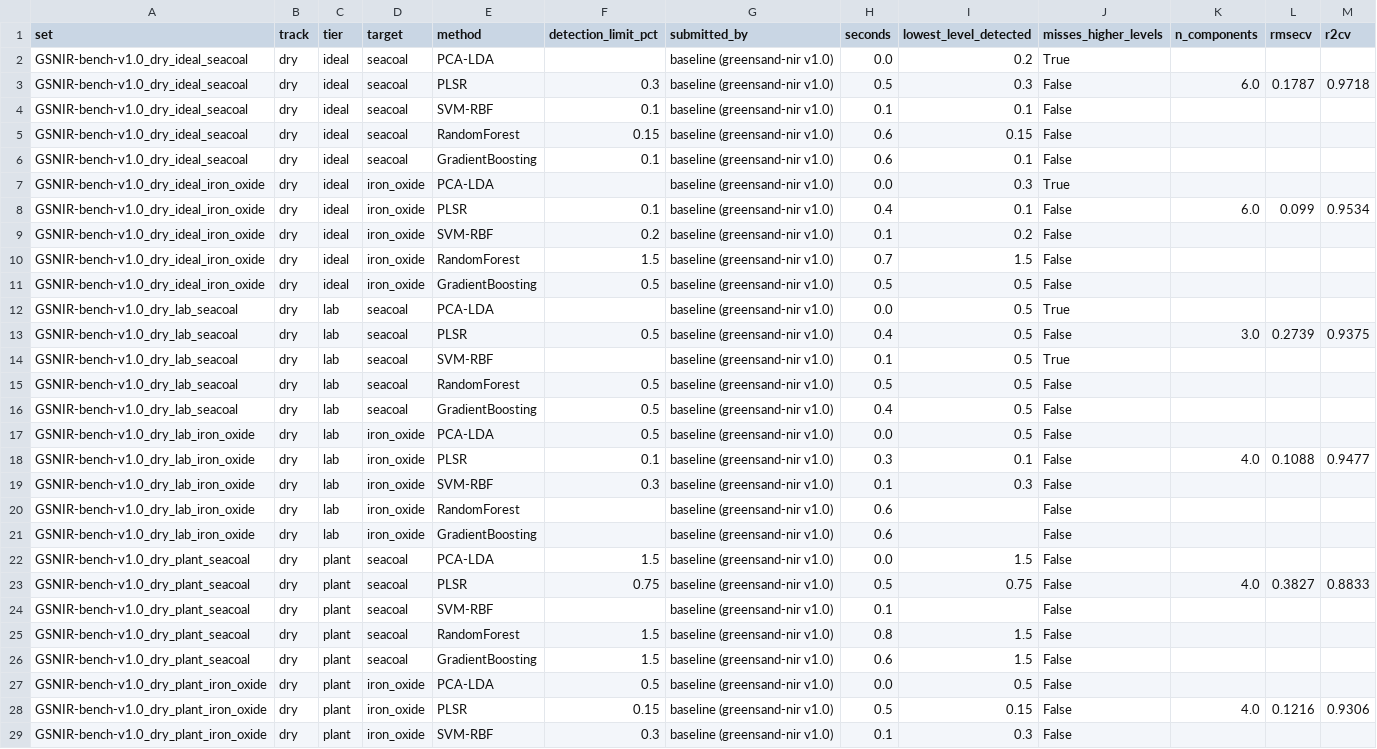
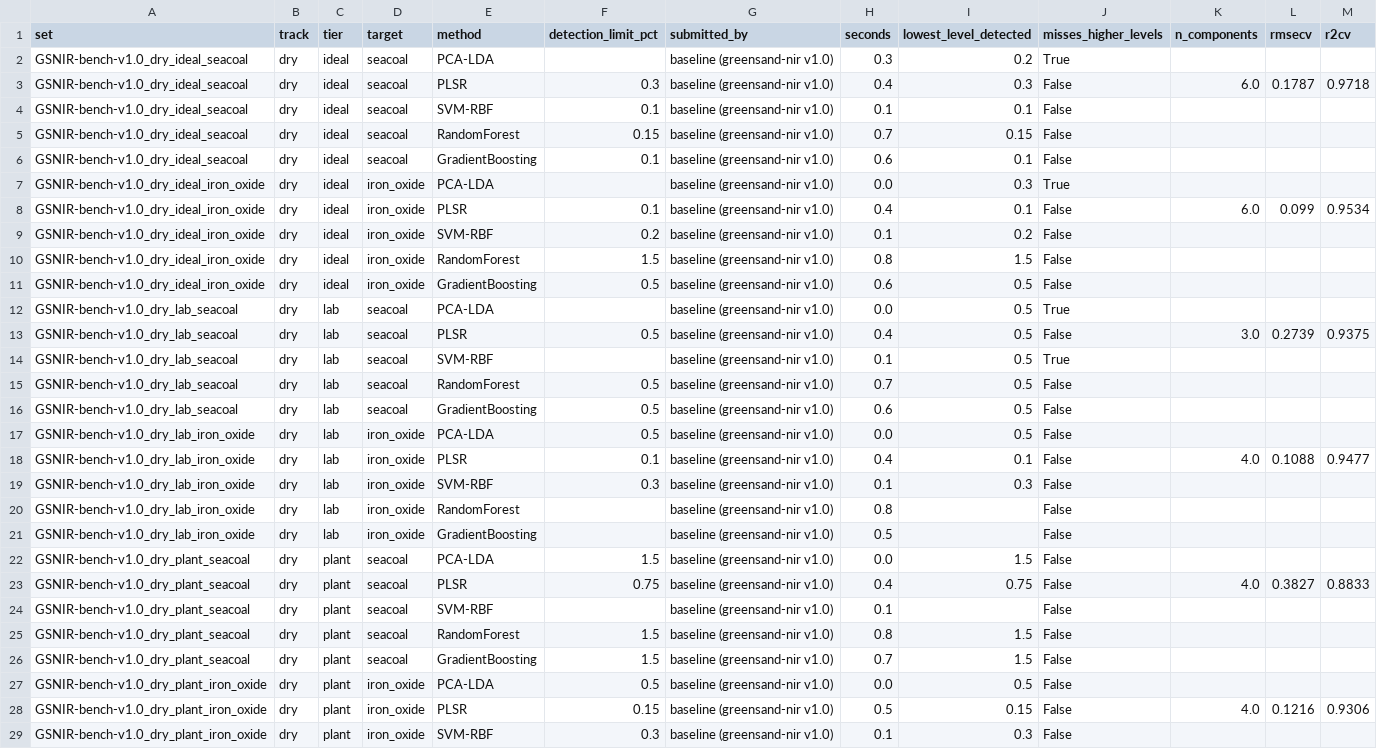
Before and after one commit to mauricekuubata/greensand-nir, a CSV file: benchmark/leaderboard.csv, drawn as a sheet; only a part is shown; the diff covers the shown part only.

```diff
--- a/benchmark/leaderboard.csv
+++ b/benchmark/leaderboard.csv
@@ -1,6 +1,6 @@
 set,track,tier,target,method,detection_limit_pct,submitted_by,seconds,lowest_level_detected,misses_higher_levels,n_components,rmsecv,r2cv
-GSNIR-bench-v1.0_dry_ideal_seacoal,dry,ideal,seacoal,PCA-LDA,,baseline (greensand-nir v1.0),0.0,0.2,True,,,
-GSNIR-bench-v1.0_dry_ideal_seacoal,dry,ideal,seacoal,PLSR,0.3,baseline (greensand-nir v1.0),0.5,0.3,False,6.0,0.1787,0.9718
+GSNIR-bench-v1.0_dry_ideal_seacoal,dry,ideal,seacoal,PCA-LDA,,baseline (greensand-nir v1.0),0.3,0.2,True,,,
+GSNIR-bench-v1.0_dry_ideal_seacoal,dry,ideal,seacoal,PLSR,0.3,baseline (greensand-nir v1.0),0.4,0.3,False,6.0,0.1787,0.9718
 GSNIR-bench-v1.0_dry_ideal_seacoal,dry,ideal,seacoal,SVM-RBF,0.1,baseline (greensand-nir v1.0),0.1,0.1,False,,,
-GSNIR-bench-v1.0_dry_ideal_seacoal,dry,ideal,seacoal,RandomForest,0.15,baseline (greensand-nir v1.0),0.6,0.15,False,,,
+GSNIR-bench-v1.0_dry_ideal_seacoal,dry,ideal,seacoal,RandomForest,0.15,baseline (greensand-nir v1.0),0.7,0.15,False,,,
 GSNIR-bench-v1.0_dry_ideal_seacoal,dry,ideal,seacoal,GradientBoosting,0.1,baseline (greensand-nir v1.0),0.6,0.1,False,,,
@@ -9,4 +9,4 @@ GSNIR-bench-v1.0_dry_ideal_iron_oxide,dry,ideal,iron_oxide,PLSR,0.1,baseline (gr
 GSNIR-bench-v1.0_dry_ideal_iron_oxide,dry,ideal,iron_oxide,SVM-RBF,0.2,baseline (greensand-nir v1.0),0.1,0.2,False,,,
-GSNIR-bench-v1.0_dry_ideal_iron_oxide,dry,ideal,iron_oxide,RandomForest,1.5,baseline (greensand-nir v1.0),0.7,1.5,False,,,
-GSNIR-bench-v1.0_dry_ideal_iron_oxide,dry,ideal,iron_oxide,GradientBoosting,0.5,baseline (greensand-nir v1.0),0.5,0.5,False,,,
+GSNIR-bench-v1.0_dry_ideal_iron_oxide,dry,ideal,iron_oxide,RandomForest,1.5,baseline (greensand-nir v1.0),0.8,1.5,False,,,
+GSNIR-bench-v1.0_dry_ideal_iron_oxide,dry,ideal,iron_oxide,GradientBoosting,0.5,baseline (greensand-nir v1.0),0.6,0.5,False,,,
 GSNIR-bench-v1.0_dry_lab_seacoal,dry,lab,seacoal,PCA-LDA,,baseline (greensand-nir v1.0),0.0,0.5,True,,,
@@ -14,14 +14,14 @@ GSNIR-bench-v1.0_dry_lab_seacoal,dry,lab,seacoal,PLSR,0.5,baseline (greensand-ni
 GSNIR-bench-v1.0_dry_lab_seacoal,dry,lab,seacoal,SVM-RBF,,baseline (greensand-nir v1.0),0.1,0.5,True,,,
-GSNIR-bench-v1.0_dry_lab_seacoal,dry,lab,seacoal,RandomForest,0.5,baseline (greensand-nir v1.0),0.5,0.5,False,,,
-GSNIR-bench-v1.0_dry_lab_seacoal,dry,lab,seacoal,GradientBoosting,0.5,baseline (greensand-nir v1.0),0.4,0.5,False,,,
+GSNIR-bench-v1.0_dry_lab_seacoal,dry,lab,seacoal,RandomForest,0.5,baseline (greensand-nir v1.0),0.7,0.5,False,,,
+GSNIR-bench-v1.0_dry_lab_seacoal,dry,lab,seacoal,GradientBoosting,0.5,baseline (greensand-nir v1.0),0.6,0.5,False,,,
 GSNIR-bench-v1.0_dry_lab_iron_oxide,dry,lab,iron_oxide,PCA-LDA,0.5,baseline (greensand-nir v1.0),0.0,0.5,False,,,
-GSNIR-bench-v1.0_dry_lab_iron_oxide,dry,lab,iron_oxide,PLSR,0.1,baseline (greensand-nir v1.0),0.3,0.1,False,4.0,0.1088,0.9477
+GSNIR-bench-v1.0_dry_lab_iron_oxide,dry,lab,iron_oxide,PLSR,0.1,baseline (greensand-nir v1.0),0.4,0.1,False,4.0,0.1088,0.9477
 GSNIR-bench-v1.0_dry_lab_iron_oxide,dry,lab,iron_oxide,SVM-RBF,0.3,baseline (greensand-nir v1.0),0.1,0.3,False,,,
-GSNIR-bench-v1.0_dry_lab_iron_oxide,dry,lab,iron_oxide,RandomForest,,baseline (greensand-nir v1.0),0.6,,False,,,
-GSNIR-bench-v1.0_dry_lab_iron_oxide,dry,lab,iron_oxide,GradientBoosting,,baseline (greensand-nir v1.0),0.6,,False,,,
+GSNIR-bench-v1.0_dry_lab_iron_oxide,dry,lab,iron_oxide,RandomForest,,baseline (greensand-nir v1.0),0.8,,False,,,
+GSNIR-bench-v1.0_dry_lab_iron_oxide,dry,lab,iron_oxide,GradientBoosting,,baseline (greensand-nir v1.0),0.5,,False,,,
 GSNIR-bench-v1.0_dry_plant_seacoal,dry,plant,seacoal,PCA-LDA,1.5,baseline (greensand-nir v1.0),0.0,1.5,False,,,
-GSNIR-bench-v1.0_dry_plant_seacoal,dry,plant,seacoal,PLSR,0.75,baseline (greensand-nir v1.0),0.5,0.75,False,4.0,0.3827,0.8833
+GSNIR-bench-v1.0_dry_plant_seacoal,dry,plant,seacoal,PLSR,0.75,baseline (greensand-nir v1.0),0.4,0.75,False,4.0,0.3827,0.8833
 GSNIR-bench-v1.0_dry_plant_seacoal,dry,plant,seacoal,SVM-RBF,,baseline (greensand-nir v1.0),0.1,,False,,,
 GSNIR-bench-v1.0_dry_plant_seacoal,dry,plant,seacoal,RandomForest,1.5,baseline (greensand-nir v1.0),0.8,1.5,False,,,
-GSNIR-bench-v1.0_dry_plant_seacoal,dry,plant,seacoal,GradientBoosting,1.5,baseline (greensand-nir v1.0),0.6,1.5,False,,,
+GSNIR-bench-v1.0_dry_plant_seacoal,dry,plant,seacoal,GradientBoosting,1.5,baseline (greensand-nir v1.0),0.7,1.5,False,,,
 GSNIR-bench-v1.0_dry_plant_iron_oxide,dry,plant,iron_oxide,PCA-LDA,0.5,baseline (greensand-nir v1.0),0.0,0.5,False,,,
```
Also changed, not shown: 10 edited cells elsewhere in this file, benchmark/sensitivity.csv, data/processed/lab_auc_comparison.csv, 47 other files.
